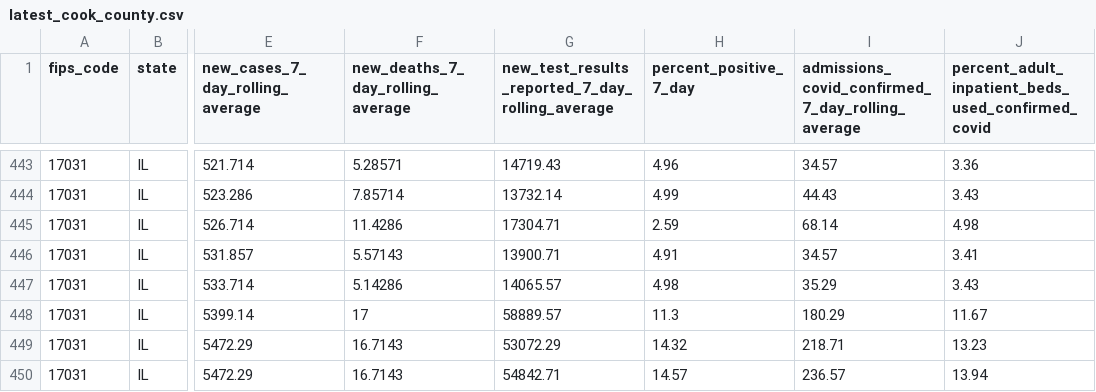
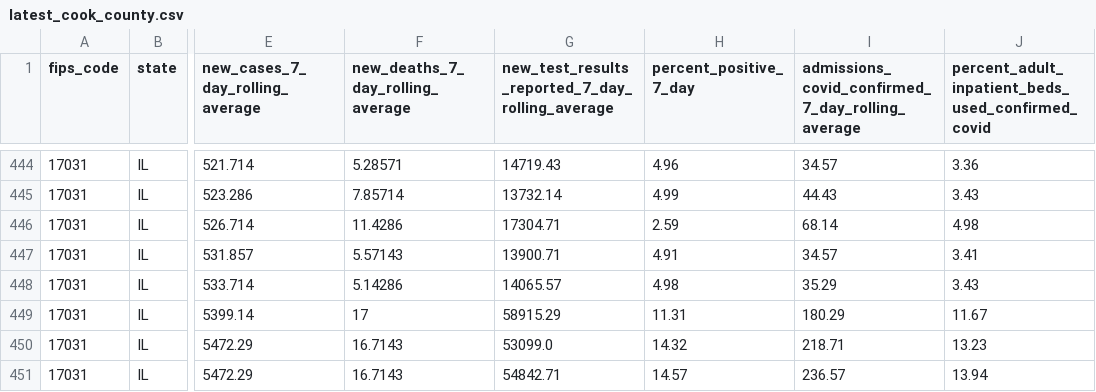
Before and after one commit to nofurtherinformation/py-workflow, a CSV file: csv/latest_cook_county.csv, drawn as a sheet; only a part is shown, gaps mark what is left out; addresses are those after the commit; the diff covers the shown part only; the diff names each change by its address in the sheet, - before the commit and + after, or states it on an @@ line.

```diff
--- a/csv/latest_cook_county.csv
+++ b/csv/latest_cook_county.csv
-G449: 58889.57
+G449: 58915.29
-H449 (percent_positive_7_day): 11.3
+H449 (percent_positive_7_day): 11.31
-G450: 53072.29
+G450: 53099.0
```
Also changed, not shown: 1 added row and 25 edited cells elsewhere in this file.
